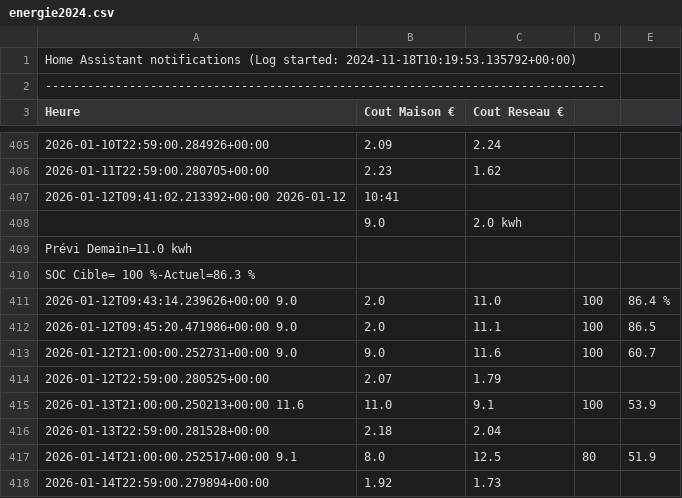
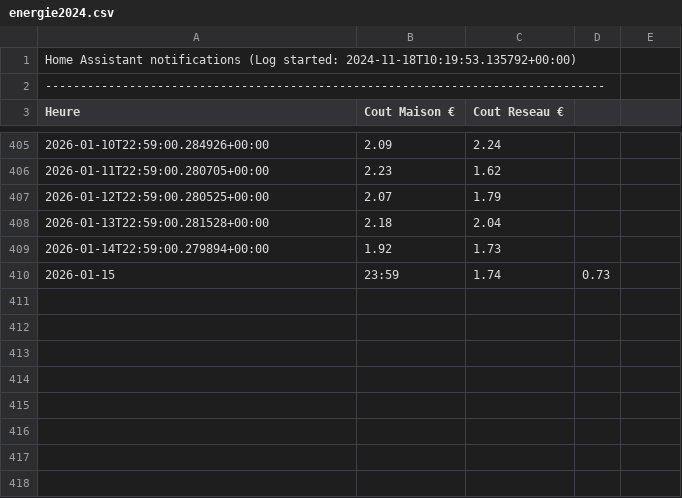
Before and after one commit to remycrochon/home-assistant, a CSV file: fichiers/energie2024.csv, drawn as a sheet; only a part is shown, gaps mark what is left out.

```diff
--- a/fichiers/energie2024.csv
+++ b/fichiers/energie2024.csv
@@ -406,13 +406,5 @@ Heure, Cout Maison €, Cout Reseau €
 2026-01-11T22:59:00.280705+00:00 ,2.23, 1.62
-2026-01-12T09:41:02.213392+00:00 2026-01-12, 10:41
-,9.0,2.0 kwh
-Prévi Demain=11.0 kwh
-SOC Cible= 100 %-Actuel=86.3 %
-2026-01-12T09:43:14.239626+00:00 9.0,2.0,11.0,100,86.4 %
-2026-01-12T09:45:20.471986+00:00 9.0,2.0,11.1,100,86.5
-2026-01-12T21:00:00.252731+00:00 9.0,9.0,11.6,100,60.7
 2026-01-12T22:59:00.280525+00:00 ,2.07, 1.79
-2026-01-13T21:00:00.250213+00:00 11.6,11.0,9.1,100,53.9
 2026-01-13T22:59:00.281528+00:00 ,2.18, 2.04
-2026-01-14T21:00:00.252517+00:00 9.1,8.0,12.5,80,51.9
 2026-01-14T22:59:00.279894+00:00 ,1.92, 1.73
+2026-01-15, 23:59,1.74, 0.73
```
Also changed, not shown: fichiers/log_esp178.csv, fichiers/robot_am435x.csv, 8 other files.
